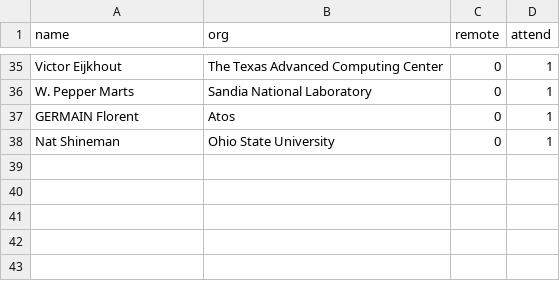
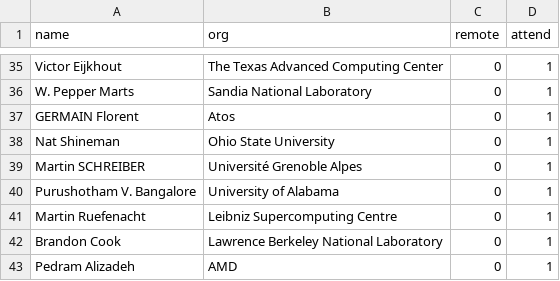
Before and after one commit to mpi-forum/mpi-forum.github.io, a CSV file: _data/meetings/2023/07/attendance.csv, drawn as a sheet; only a part is shown, gaps mark what is left out.

Commit message:
Update 2023-07 attendees

```diff
--- a/_data/meetings/2023/07/attendance.csv
+++ b/_data/meetings/2023/07/attendance.csv
@@ -38 +38,6 @@
 "Nat Shineman","Ohio State University","0","1"
+"Martin SCHREIBER","Université Grenoble Alpes","0","1"
+"Purushotham V. Bangalore","University of Alabama","0","1"
+"Martin Ruefenacht","Leibniz Supercomputing Centre","0","1"
+"Brandon Cook","Lawrence Berkeley National Laboratory","0","1"
+"Pedram Alizadeh","AMD","0","1"
```
